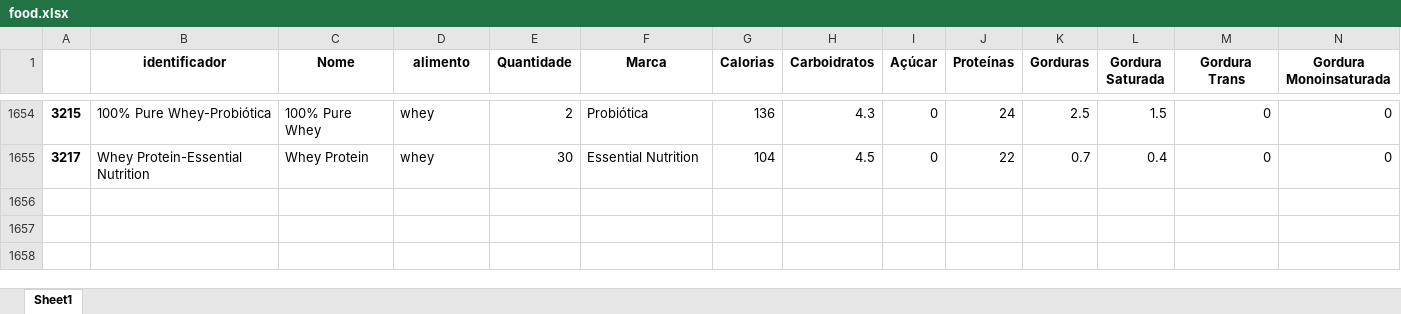
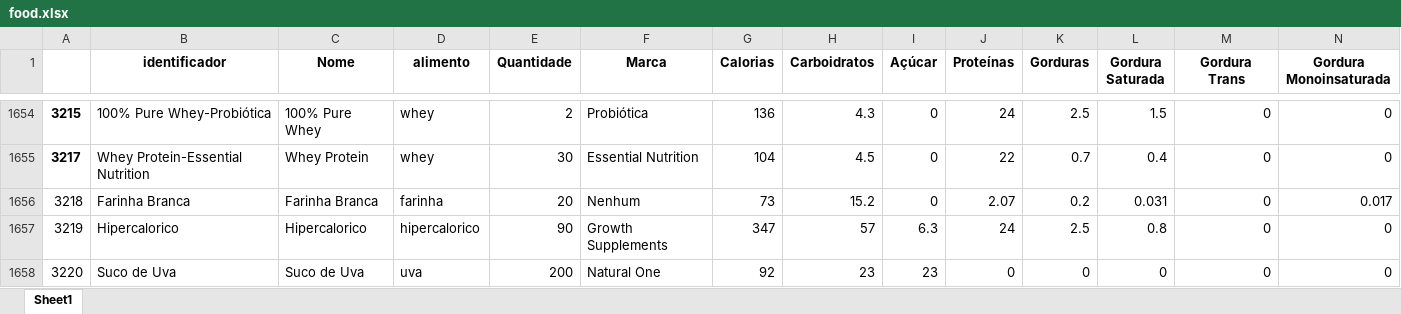
Before and after one commit to pedrocavalcantez/N3PNOVO, an Excel workbook: data/food.xlsx, sheet Sheet1, drawn as a sheet; only a part is shown, gaps mark what is left out; values as stored, in another font and other column widths than the file's, no borders; rows hold the shown columns only; the diff names each change by its address in the sheet, - before the commit and + after, or states it on an @@ line.

```diff
--- a/data/food.xlsx (sheet Sheet1)
+++ b/data/food.xlsx (sheet Sheet1)
+row 1656: 3218 | Farinha Branca | Farinha Branca | farinha | 20 | Nenhum | 73 | 15.2 | 0 | 2.07 | 0.2 | 0.031 | 0 | 0.017
+row 1657: 3219 | Hipercalorico | Hipercalorico | hipercalorico | 90 | Growth Supplements | 347 | 57 | 6.3 | 24 | 2.5 | 0.8 | 0 | 0
+row 1658: 3220 | Suco de Uva | Suco de Uva | uva | 200 | Natural One | 92 | 23 | 23 | 0 | 0 | 0 | 0 | 0
```
Also changed, not shown: 1 other file.
